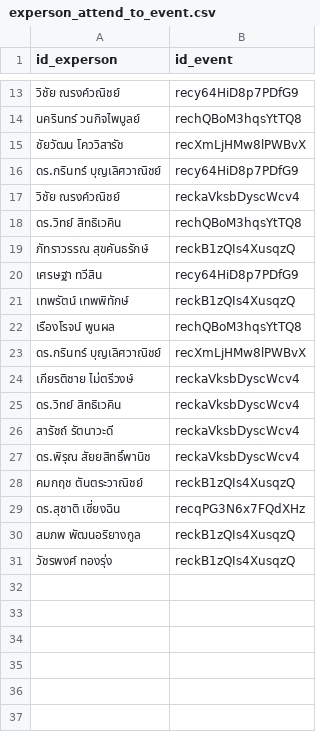
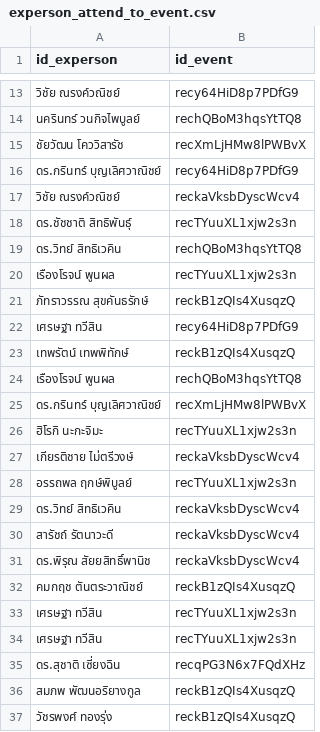
Before and after one commit to watchtec-scg/sd-demo, a CSV file: data/experson_attend_to_event.csv, drawn as a sheet; only a part is shown, gaps mark what is left out.

```diff
--- a/data/experson_attend_to_event.csv
+++ b/data/experson_attend_to_event.csv
@@ -17,3 +17,5 @@ id_experson,id_event
 วิชัย ณรงค์วณิชย์,reckaVksbDyscWcv4
+ดร.ชัชชาติ สิทธิพันธุ์,recTYuuXL1xjw2s3n
 ดร.วิทย์ สิทธิเวคิน,rechQBoM3hqsYtTQ8
+เรืองโรจน์ พูนผล,recTYuuXL1xjw2s3n
 ภัทราวรรณ สุขคันธรักษ์,reckB1zQIs4XusqzQ
@@ -23,3 +25,5 @@ id_experson,id_event
 ดร.กรินทร์ บุญเลิศวาณิชย์,recXmLjHMw8lPWBvX
+ฮิโรกิ นะกะจิมะ,recTYuuXL1xjw2s3n
 เกียรติชาย ไม่ตรีวงษ์,reckaVksbDyscWcv4
+อรรถพล ฤกษ์พิบูลย์,recTYuuXL1xjw2s3n
 ดร.วิทย์ สิทธิเวคิน,reckaVksbDyscWcv4
@@ -28,2 +32,4 @@ id_experson,id_event
 คมกฤช ตันตระวาณิชย์,reckB1zQIs4XusqzQ
+เศรษฐา ทวีสิน,recTYuuXL1xjw2s3n
+เศรษฐา ทวีสิน,recTYuuXL1xjw2s3n
 ดร.สุชาติ เซี่ยงฉิน,recqPG3N6x7FQdXHz
```
Also changed, not shown: data/experson_belong_to_org.csv, data/incoming_document.csv, 7 other files.
